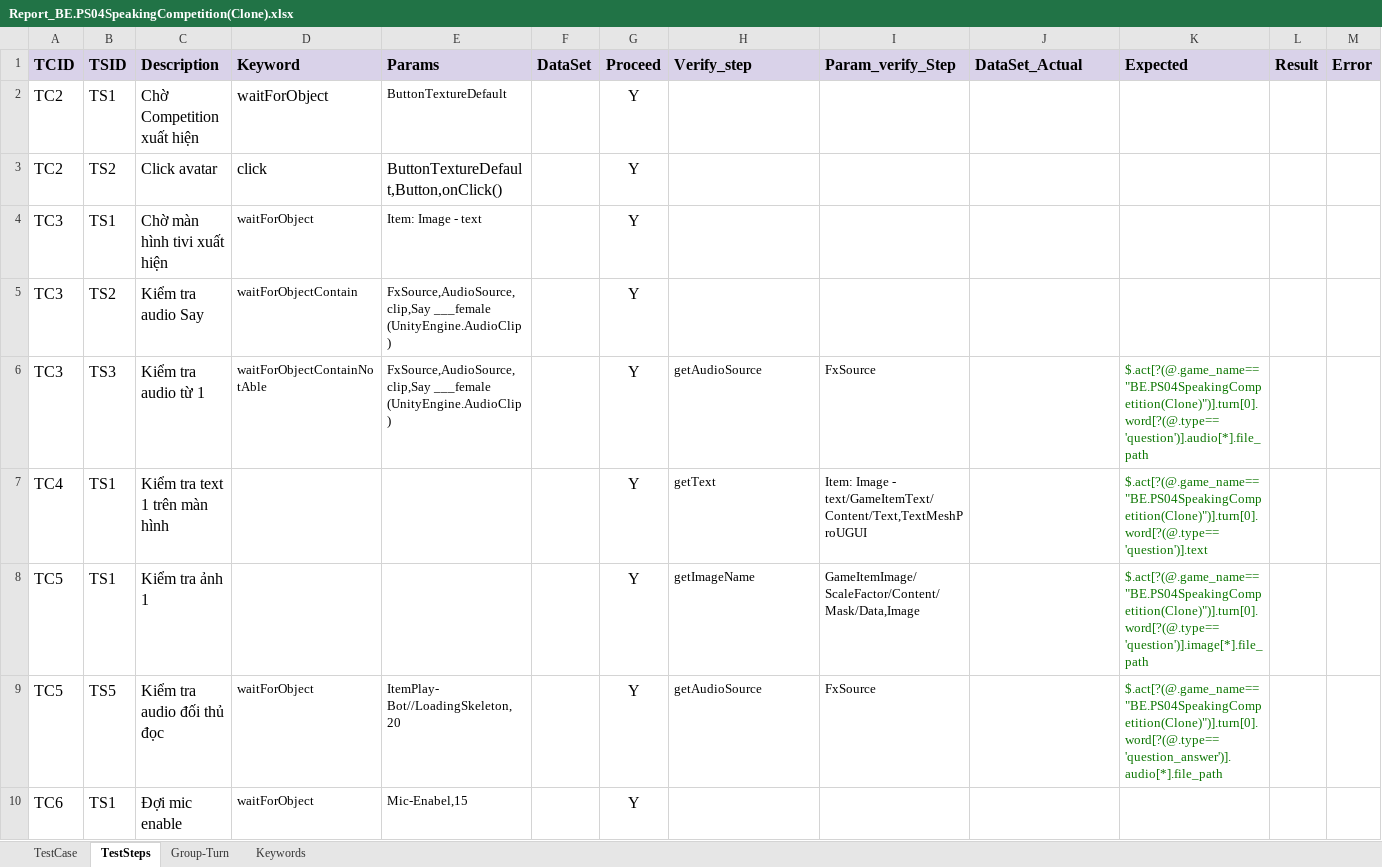
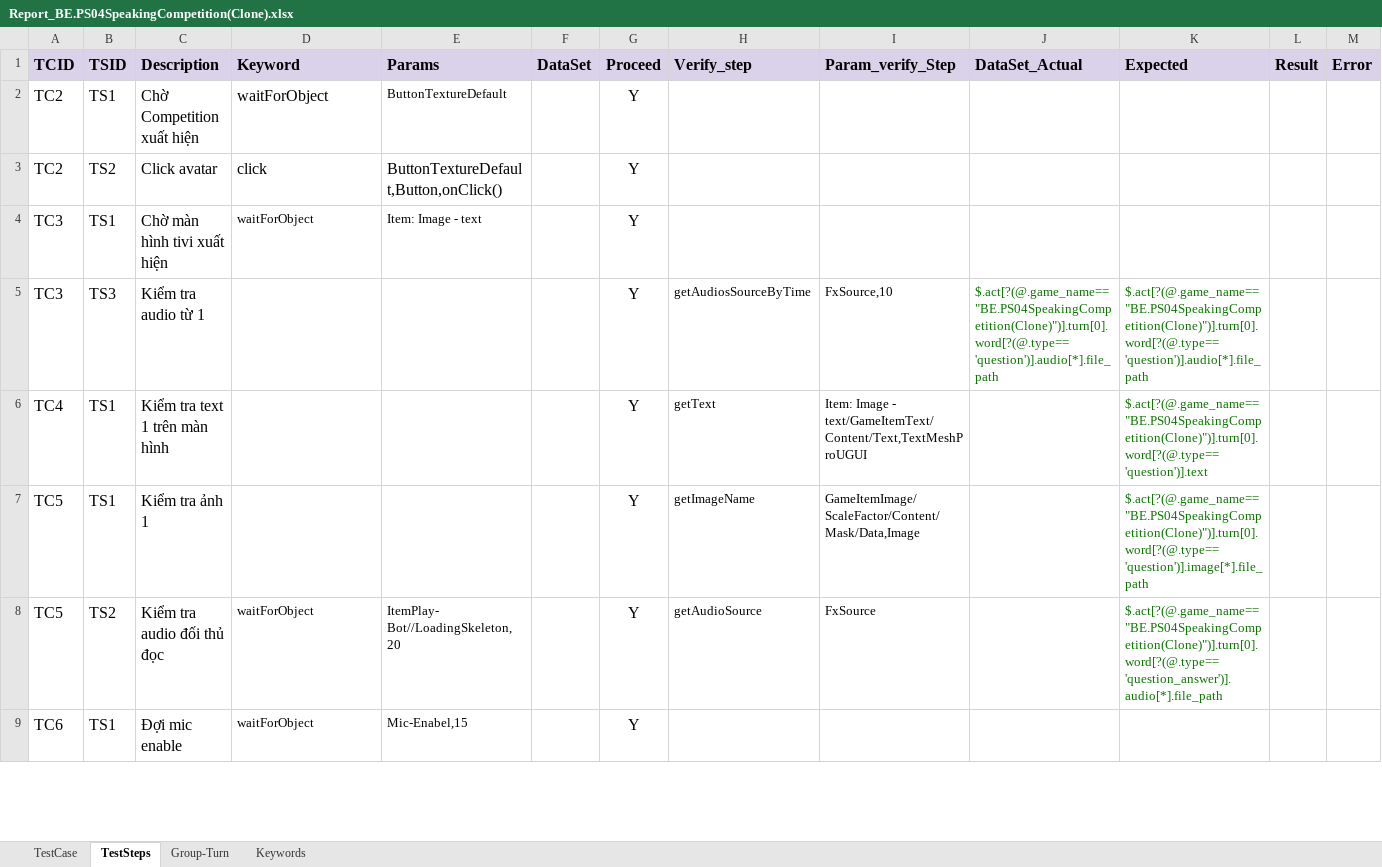
Before and after one commit to ngale892/tool_test_game, an Excel workbook: config/testcases/Report_BE.PS04SpeakingCompetition(Clone).xlsx, sheet TestSteps, drawn as a sheet; only a part is shown; values as stored, in another font and other column widths than the file's, no borders; charts and pictures and conditional formats not drawn; removed rows and columns are numbered as before the commit, all else as after; rows hold the shown columns only; the diff covers the shown part only; the diff names each change by its address in the sheet, - before the commit and + after, or states it on an @@ line.

```diff
--- a/config/testcases/Report_BE.PS04SpeakingCompetition(Clone).xlsx (sheet TestSteps)
+++ b/config/testcases/Report_BE.PS04SpeakingCompetition(Clone).xlsx (sheet TestSteps)
-row 5: TC3 | TS2 | Kiểm tra audio Say | waitForObjectContain | FxSource,AudioSource,clip,Say ___female (UnityEngine.AudioClip) |  | Y
-D5 (Keyword): waitForObjectContainNotAble
+D5 (Keyword): (empty)
-E5 (Params): FxSource,AudioSource,clip,Say ___female (UnityEngine.AudioClip)
+E5 (Params): (empty)
-H5 (Verify_step): getAudioSource
+H5 (Verify_step): getAudiosSourceByTime
-I5 (Param_verify_Step): FxSource
+I5 (Param_verify_Step): FxSource,10
-J5 (DataSet_Actual): (empty)
+J5 (DataSet_Actual): $.act[?(@.game_name=="BE.PS04SpeakingCompetition(Clone)")].turn[0].word[?(@.type=='question')].audio[*].file_path
-B8 (TSID): TS5
+B8 (TSID): TS2
```
Also changed, not shown: 9 edited cells elsewhere in this sheet, sheet Keywords, config/testcases/Report_BE.PV02AiSpeakingWords(Clone).xlsx, config/testcases/Report_Chunking1Speaking(Clone).xlsx, 6 other files.
